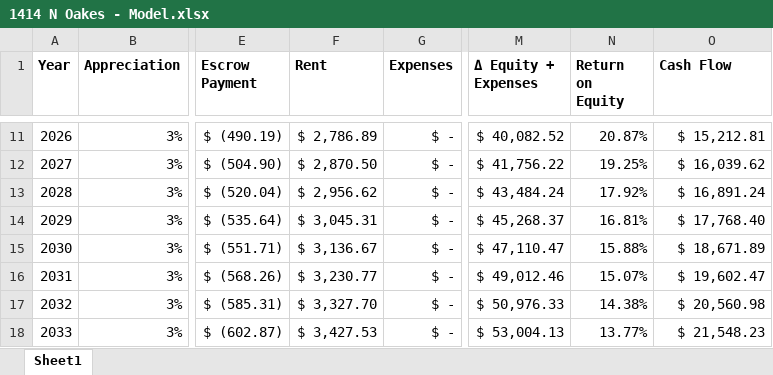
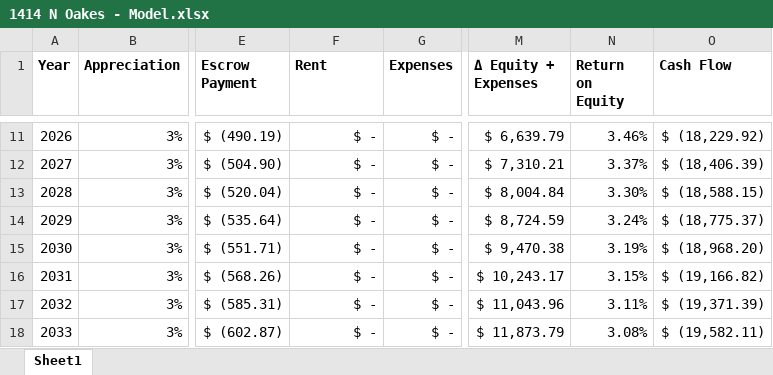
Before and after one commit to benofben/the_intelligent_property_investor, an Excel workbook: excel/6/1414 N Oakes - Model.xlsx, sheet Sheet1, drawn as a sheet; only a part is shown, gaps mark what is left out; values as stored, in another font and other column widths than the file's, no borders; charts and pictures not drawn; the diff covers the shown part only; the diff names each change by its address in the sheet, - before the commit and + after, or states it on an @@ line.

```diff
--- a/excel/6/1414 N Oakes - Model.xlsx (sheet Sheet1)
+++ b/excel/6/1414 N Oakes - Model.xlsx (sheet Sheet1)
-F11 (Rent): $ 2,786.89
+F11 (Rent): $ -
-M11 (Δ Equity + Expenses): $ 40,082.52
+M11 (Δ Equity + Expenses): $ 6,639.79
-N11 (Return on Equity): 20.87%
+N11 (Return on Equity): 3.46%
-O11 (Cash Flow): $ 15,212.81
+O11 (Cash Flow): $ (18,229.92)
-F12 (Rent): $ 2,870.50
+F12 (Rent): $ -
-M12 (Δ Equity + Expenses): $ 41,756.22
+M12 (Δ Equity + Expenses): $ 7,310.21
-N12 (Return on Equity): 19.25%
+N12 (Return on Equity): 3.37%
-O12 (Cash Flow): $ 16,039.62
+O12 (Cash Flow): $ (18,406.39)
-F13 (Rent): $ 2,956.62
+F13 (Rent): $ -
-M13 (Δ Equity + Expenses): $ 43,484.24
+M13 (Δ Equity + Expenses): $ 8,004.84
-N13 (Return on Equity): 17.92%
+N13 (Return on Equity): 3.30%
-O13 (Cash Flow): $ 16,891.24
+O13 (Cash Flow): $ (18,588.15)
-F14 (Rent): $ 3,045.31
+F14 (Rent): $ -
-M14 (Δ Equity + Expenses): $ 45,268.37
+M14 (Δ Equity + Expenses): $ 8,724.59
-N14 (Return on Equity): 16.81%
+N14 (Return on Equity): 3.24%
-O14 (Cash Flow): $ 17,768.40
+O14 (Cash Flow): $ (18,775.37)
-F15 (Rent): $ 3,136.67
+F15 (Rent): $ -
-M15 (Δ Equity + Expenses): $ 47,110.47
+M15 (Δ Equity + Expenses): $ 9,470.38
-N15 (Return on Equity): 15.88%
+N15 (Return on Equity): 3.19%
-O15 (Cash Flow): $ 18,671.89
+O15 (Cash Flow): $ (18,968.20)
-F16 (Rent): $ 3,230.77
+F16 (Rent): $ -
-M16 (Δ Equity + Expenses): $ 49,012.46
+M16 (Δ Equity + Expenses): $ 10,243.17
-N16 (Return on Equity): 15.07%
+N16 (Return on Equity): 3.15%
-O16 (Cash Flow): $ 19,602.47
+O16 (Cash Flow): $ (19,166.82)
-F17 (Rent): $ 3,327.70
+F17 (Rent): $ -
-M17 (Δ Equity + Expenses): $ 50,976.33
+M17 (Δ Equity + Expenses): $ 11,043.96
-N17 (Return on Equity): 14.38%
+N17 (Return on Equity): 3.11%
-O17 (Cash Flow): $ 20,560.98
+O17 (Cash Flow): $ (19,371.39)
-F18 (Rent): $ 3,427.53
+F18 (Rent): $ -
-M18 (Δ Equity + Expenses): $ 53,004.13
+M18 (Δ Equity + Expenses): $ 11,873.79
-N18 (Return on Equity): 13.77%
+N18 (Return on Equity): 3.08%
-O18 (Cash Flow): $ 21,548.23
+O18 (Cash Flow): $ (19,582.11)
```
Also changed, not shown: 224 edited cells elsewhere in this sheet, charts or pictures, 11 other files.
